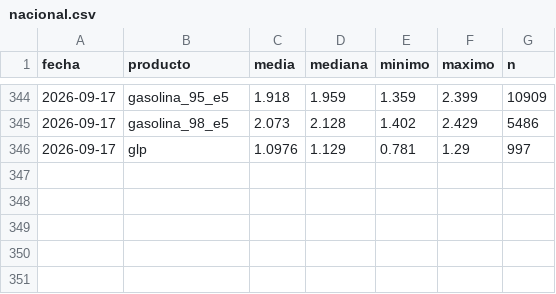
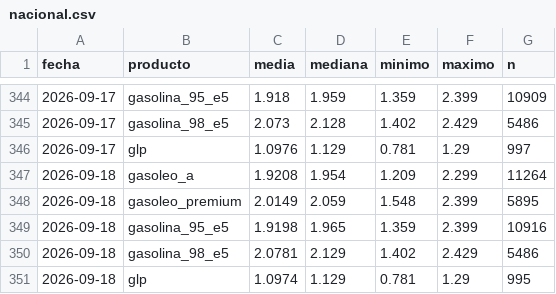
Before and after one commit to IvanAraque/precios-carburantes, a CSV file: docs/data/nacional.csv, drawn as a sheet; only a part is shown, gaps mark what is left out; the diff names each change by its address in the sheet, - before the commit and + after, or states it on an @@ line.

```diff
--- a/docs/data/nacional.csv
+++ b/docs/data/nacional.csv
+row 347: 2026-09-18 | gasoleo_a | 1.9208 | 1.954 | 1.209 | 2.299 | 11264
+row 348: 2026-09-18 | gasoleo_premium | 2.0149 | 2.059 | 1.548 | 2.399 | 5895
+row 349: 2026-09-18 | gasolina_95_e5 | 1.9198 | 1.965 | 1.359 | 2.399 | 10916
+row 350: 2026-09-18 | gasolina_98_e5 | 2.0781 | 2.129 | 1.402 | 2.429 | 5486
+row 351: 2026-09-18 | glp | 1.0974 | 1.129 | 0.781 | 1.29 | 995
```
Also changed, not shown: docs/data/marcas.csv, 3 other files.
